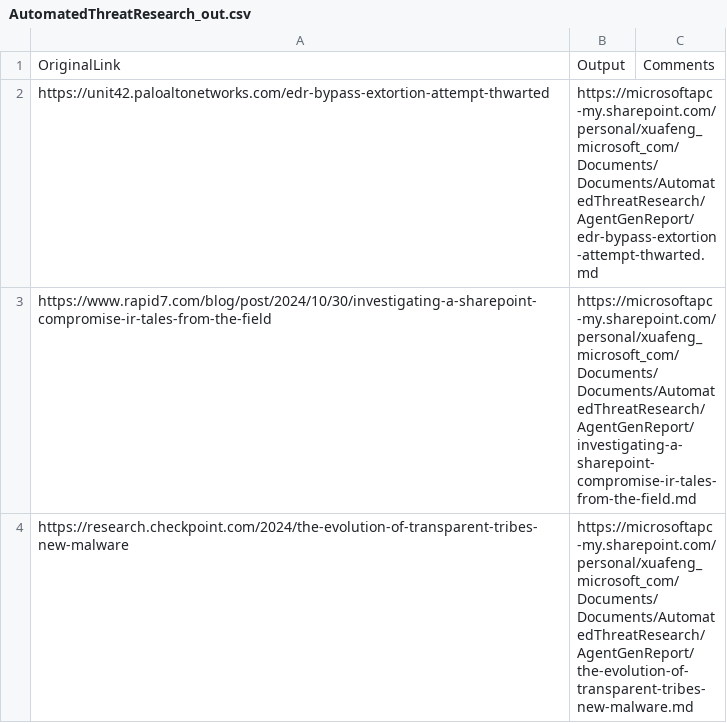
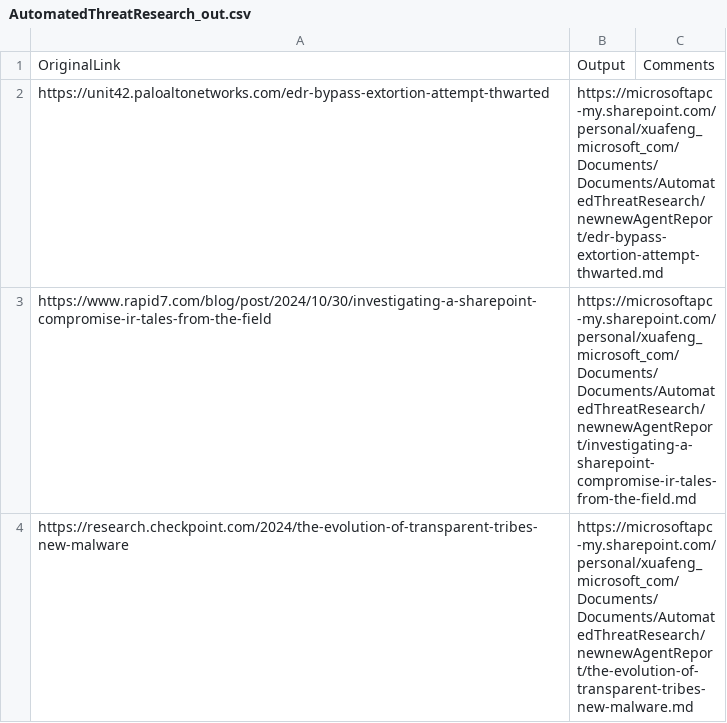
Before and after one commit to xschen-beb/CyberThreat-Eval, a CSV file: AutomatedThreatResearch_out.csv, drawn as a sheet.

```diff
--- a/AutomatedThreatResearch_out.csv
+++ b/AutomatedThreatResearch_out.csv
@@ -1,4 +1,4 @@
 OriginalLink,Output,Comments
-https://unit42.paloaltonetworks.com/edr-bypass-extortion-attempt-thwarted,https://microsoftapc-my.sharepoint.com/personal/xuafeng_microsoft_com/Documents/Documents/AutomatedThreatResearch/AgentGenReport/edr-bypass-extortion-attempt-thwarted.md,
-https://www.rapid7.com/blog/post/2024/10/30/investigating-a-sharepoint-compromise-ir-tales-from-the-field,https://microsoftapc-my.sharepoint.com/personal/xuafeng_microsoft_com/Documents/Documents/AutomatedThreatResearch/AgentGenReport/investigating-a-sharepoint-compromise-ir-tales-from-the-field.md,
-https://research.checkpoint.com/2024/the-evolution-of-transparent-tribes-new-malware,https://microsoftapc-my.sharepoint.com/personal/xuafeng_microsoft_com/Documents/Documents/AutomatedThreatResearch/AgentGenReport/the-evolution-of-transparent-tribes-new-malware.md,
+https://unit42.paloaltonetworks.com/edr-bypass-extortion-attempt-thwarted,https://microsoftapc-my.sharepoint.com/personal/xuafeng_microsoft_com/Documents/Documents/AutomatedThreatResearch/newnewAgentReport/edr-bypass-extortion-attempt-thwarted.md,
+https://www.rapid7.com/blog/post/2024/10/30/investigating-a-sharepoint-compromise-ir-tales-from-the-field,https://microsoftapc-my.sharepoint.com/personal/xuafeng_microsoft_com/Documents/Documents/AutomatedThreatResearch/newnewAgentReport/investigating-a-sharepoint-compromise-ir-tales-from-the-field.md,
+https://research.checkpoint.com/2024/the-evolution-of-transparent-tribes-new-malware,https://microsoftapc-my.sharepoint.com/personal/xuafeng_microsoft_com/Documents/Documents/AutomatedThreatResearch/newnewAgentReport/the-evolution-of-transparent-tribes-new-malware.md,
```
Also changed, not shown: 4 other files.
